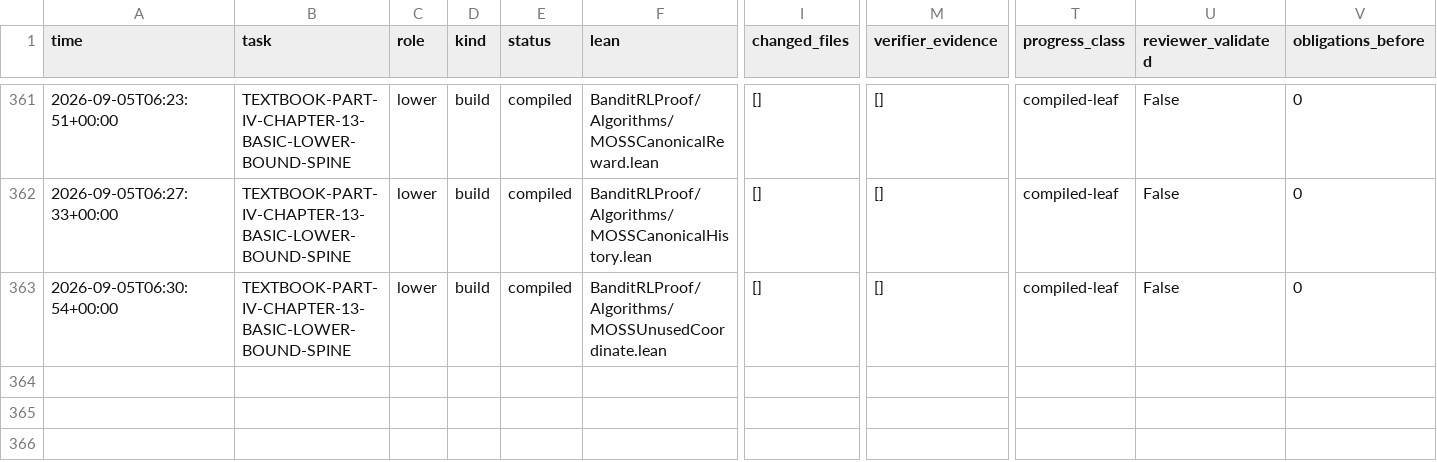
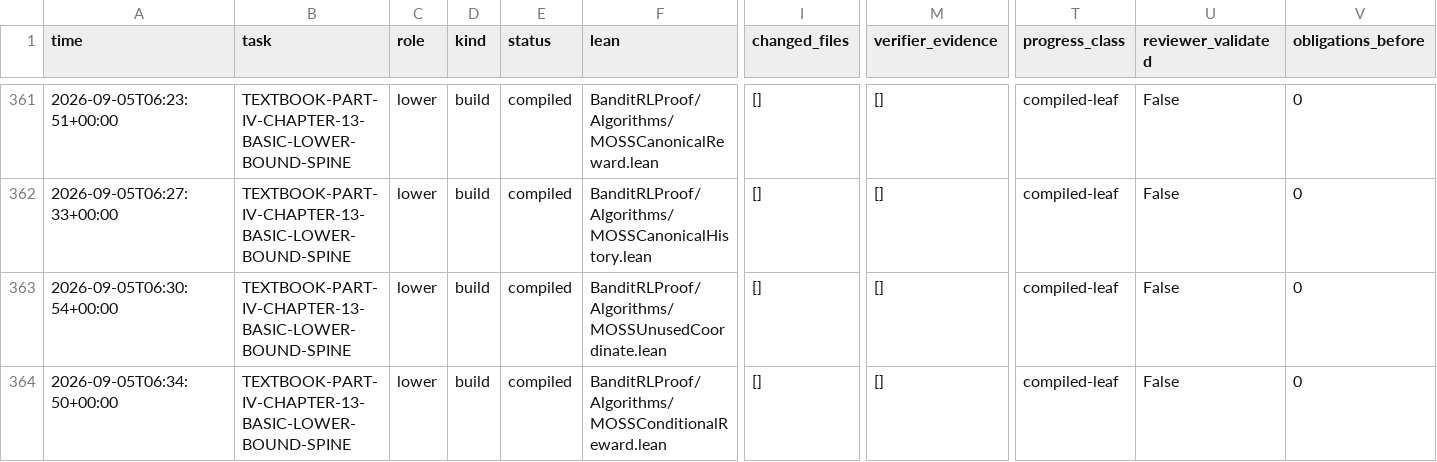
Before and after one commit to DakeBU/Auto-Bandit-RL-Proof-In-Sleep, a CSV file: runs/trials_summary.csv, drawn as a sheet; only a part is shown, gaps mark what is left out; rows hold the shown columns only; the diff names each change by its address in the sheet, - before the commit and + after, or states it on an @@ line.

Commit message:
Prove actual MOSS successor reward conditional law

```diff
--- a/runs/trials_summary.csv
+++ b/runs/trials_summary.csv
+row 364: 2026-09-05T06:34:50+00:00 | TEXTBOOK-PART-IV-CHAPTER-13-BASIC-LOWER-BOUND-SPINE | lower | build | compiled | BanditRLProof/Algorithms/MOSSConditionalReward.lean | [] | [] | compiled-leaf | False | 0
```
Also changed, not shown: 15 other files.
